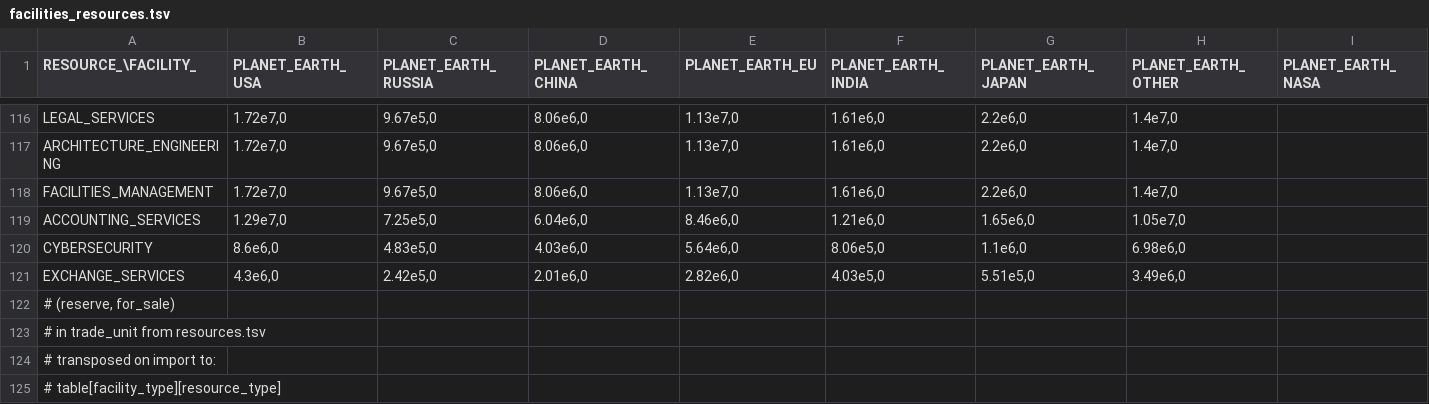
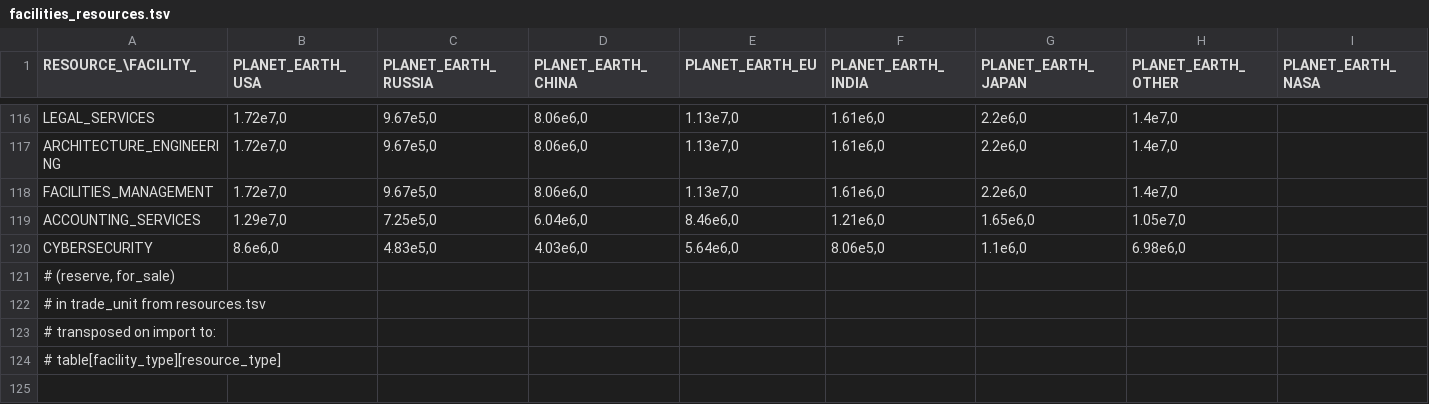
Before and after one commit to t2civ/astropolis_public, a TSV file: tables/facilities_resources.tsv, drawn as a sheet; only a part is shown, gaps mark what is left out; rows hold the shown columns only; the diff names each change by its address in the sheet, - before the commit and + after, or states it on an @@ line.

```diff
--- a/tables/facilities_resources.tsv
+++ b/tables/facilities_resources.tsv
-row 121: EXCHANGE_SERVICES | 4.3e6,0 | 2.42e5,0 | 2.01e6,0 | 2.82e6,0 | 4.03e5,0 | 5.51e5,0 | 3.49e6,0
```
Also changed, not shown: tables/line_items.tsv, tables/operations.tsv, 3 other files.
